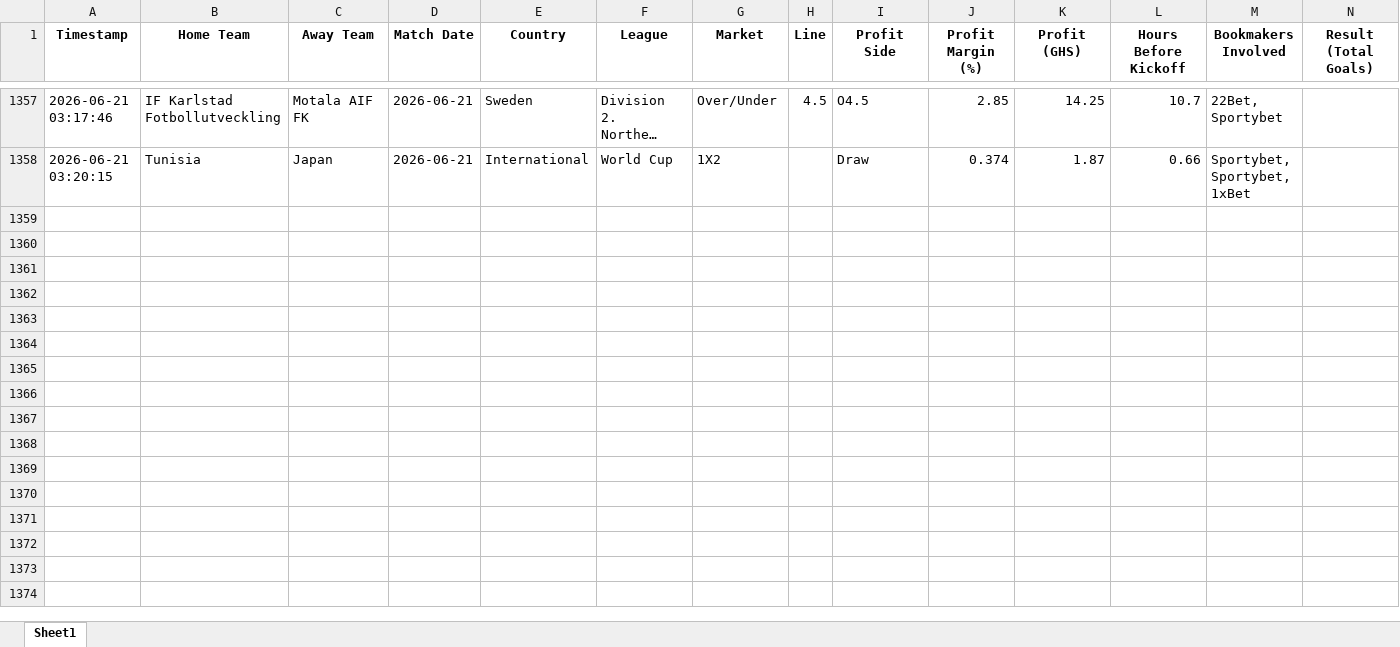
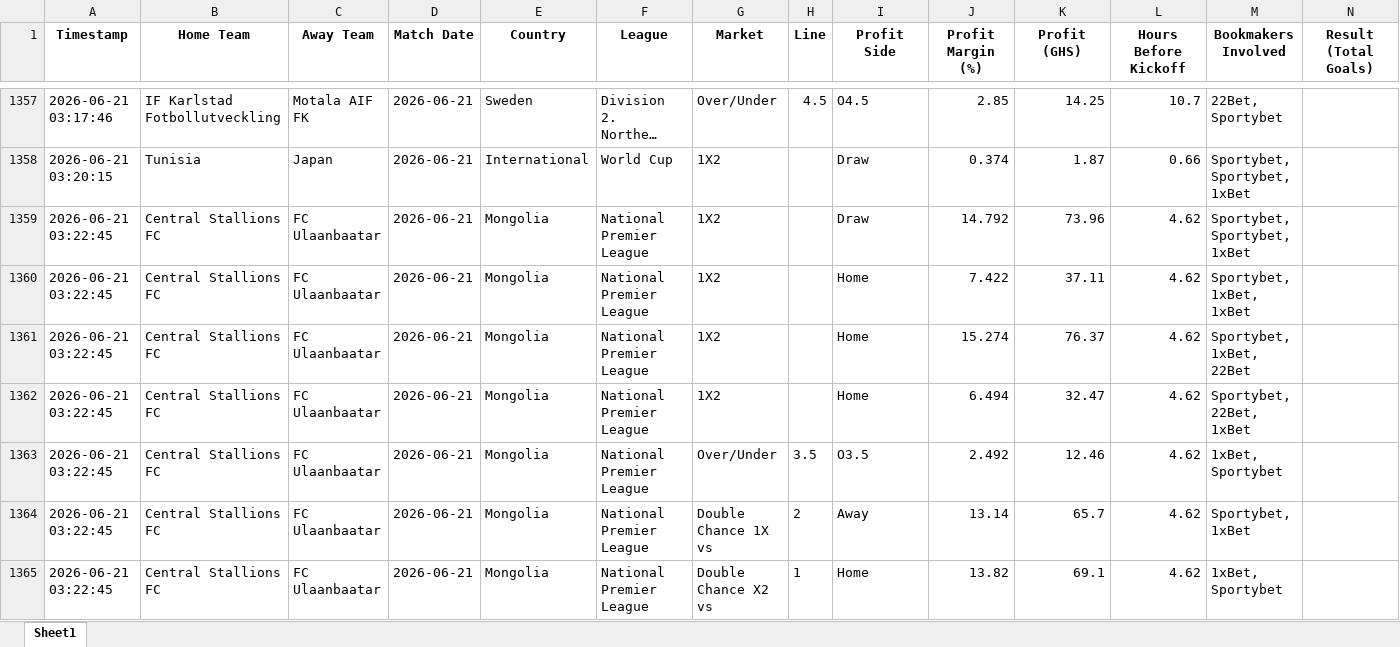
Before and after one commit to ErasmusDuah/ghanaian-odds-market-inefficiency-analysis-system, an Excel workbook: football/data/quasi_arb_ml.xlsx, sheet Sheet1, drawn as a sheet; only a part is shown, gaps mark what is left out; long unchanged cells end in …; values as stored, in another font and other column widths than the file's, no borders; rows hold the shown columns only; the diff names each change by its address in the sheet, - before the commit and + after, or states it on an @@ line.

Commit message:
Auto-update intensive arbitrage results (Scan #3)

```diff
--- a/football/data/quasi_arb_ml.xlsx (sheet Sheet1)
+++ b/football/data/quasi_arb_ml.xlsx (sheet Sheet1)
+row 1359: 2026-06-21 03:22:45 | Central Stallions FC | FC Ulaanbaatar | 2026-06-21 | Mongolia | National Premier League | 1X2 |  | Draw | 14.792 | 73.96 | 4.62 | Sportybet, Sportybet, 1xBet
+row 1360: 2026-06-21 03:22:45 | Central Stallions FC | FC Ulaanbaatar | 2026-06-21 | Mongolia | National Premier League | 1X2 |  | Home | 7.422 | 37.11 | 4.62 | Sportybet, 1xBet, 1xBet
+row 1361: 2026-06-21 03:22:45 | Central Stallions FC | FC Ulaanbaatar | 2026-06-21 | Mongolia | National Premier League | 1X2 |  | Home | 15.274 | 76.37 | 4.62 | Sportybet, 1xBet, 22Bet
+row 1362: 2026-06-21 03:22:45 | Central Stallions FC | FC Ulaanbaatar | 2026-06-21 | Mongolia | National Premier League | 1X2 |  | Home | 6.494 | 32.47 | 4.62 | Sportybet, 22Bet, 1xBet
+row 1363: 2026-06-21 03:22:45 | Central Stallions FC | FC Ulaanbaatar | 2026-06-21 | Mongolia | National Premier League | Over/Under | 3.5 | O3.5 | 2.492 | 12.46 | 4.62 | 1xBet, Sportybet
+row 1364: 2026-06-21 03:22:45 | Central Stallions FC | FC Ulaanbaatar | 2026-06-21 | Mongolia | National Premier League | Double Chance 1X vs | 2 | Away | 13.14 | 65.7 | 4.62 | Sportybet, 1xBet
+row 1365: 2026-06-21 03:22:45 | Central Stallions FC | FC Ulaanbaatar | 2026-06-21 | Mongolia | National Premier League | Double Chance X2 vs | 1 | Home | 13.82 | 69.1 | 4.62 | 1xBet, Sportybet
```
Also changed, not shown: 1 other file.
